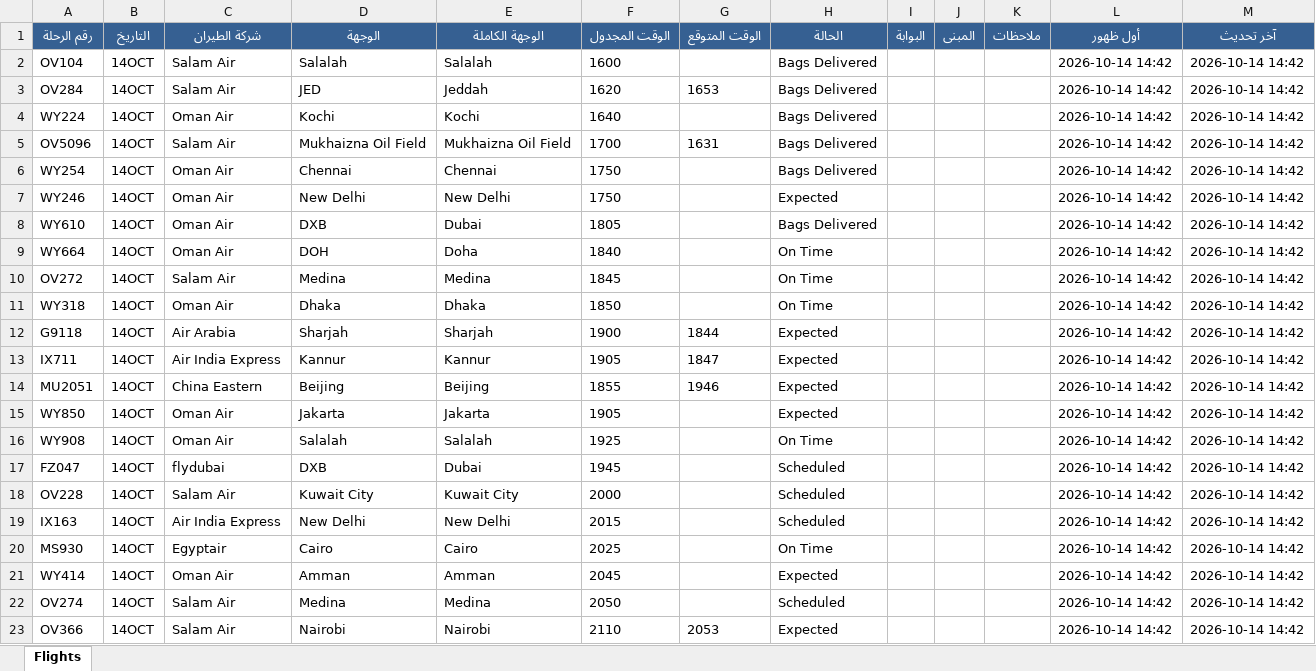
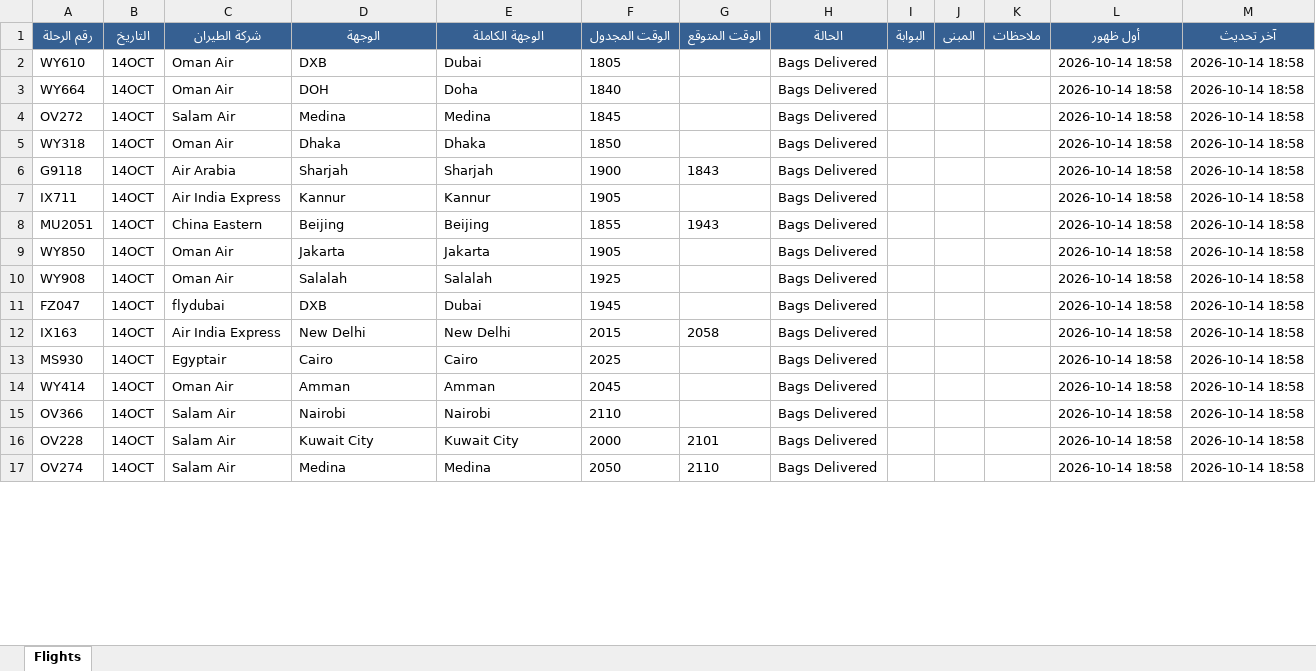
Before and after one commit to khalidsaif912/live-flights, an Excel workbook: flight_data/live_flights.xlsx, sheet Flights, drawn as a sheet; only a part is shown; values as stored, in another font and other column widths than the file's, no borders; removed rows and columns are numbered as before the commit, all else as after; the diff covers the shown part only; the diff names each change by its address in the sheet, - before the commit and + after, or states it on an @@ line.

```diff
--- a/flight_data/live_flights.xlsx (sheet Flights)
+++ b/flight_data/live_flights.xlsx (sheet Flights)
-row 2: OV104 | 14OCT | Salam Air | Salalah | Salalah | 1600 |  | Bags Delivered |  |  |  | 2026-10-14 14:42 | 2026-10-14 14:42
-row 3: OV284 | 14OCT | Salam Air | JED | Jeddah | 1620 | 1653 | Bags Delivered |  |  |  | 2026-10-14 14:42 | 2026-10-14 14:42
-row 4: WY224 | 14OCT | Oman Air | Kochi | Kochi | 1640 |  | Bags Delivered |  |  |  | 2026-10-14 14:42 | 2026-10-14 14:42
-row 5: OV5096 | 14OCT | Salam Air | Mukhaizna Oil Field | Mukhaizna Oil Field | 1700 | 1631 | Bags Delivered |  |  |  | 2026-10-14 14:42 | 2026-10-14 14:42
-row 6: WY254 | 14OCT | Oman Air | Chennai | Chennai | 1750 |  | Bags Delivered |  |  |  | 2026-10-14 14:42 | 2026-10-14 14:42
-row 7: WY246 | 14OCT | Oman Air | New Delhi | New Delhi | 1750 |  | Expected |  |  |  | 2026-10-14 14:42 | 2026-10-14 14:42
-L2:L11 (أول ظهور): 2026-10-14 14:42
+L2:L11 (أول ظهور): 2026-10-14 18:58
-M2:M11 (آخر تحديث): 2026-10-14 14:42
+M2:M11 (آخر تحديث): 2026-10-14 18:58
-H3:H5 (الحالة): On Time
+H3:H5 (الحالة): Bags Delivered
-G6 (الوقت المتوقع): 1844
+G6 (الوقت المتوقع): 1843
-H6:H9 (الحالة): Expected
+H6:H9 (الحالة): Bags Delivered
-G7 (الوقت المتوقع): 1847
+G7 (الوقت المتوقع): (empty)
-G8 (الوقت المتوقع): 1946
+G8 (الوقت المتوقع): 1943
-H10 (الحالة): On Time
+H10 (الحالة): Bags Delivered
-H11 (الحالة): Scheduled
+H11 (الحالة): Bags Delivered
-row 18: OV228 | 14OCT | Salam Air | Kuwait City | Kuwait City | 2000 |  | Scheduled |  |  |  | 2026-10-14 14:42 | 2026-10-14 14:42
-G12 (الوقت المتوقع): (empty)
+G12 (الوقت المتوقع): 2058
-H12 (الحالة): Scheduled
+H12 (الحالة): Bags Delivered
-L12:L14 (أول ظهور): 2026-10-14 14:42
+L12:L14 (أول ظهور): 2026-10-14 18:58
-M12:M14 (آخر تحديث): 2026-10-14 14:42
+M12:M14 (آخر تحديث): 2026-10-14 18:58
-H13 (الحالة): On Time
+H13 (الحالة): Bags Delivered
-H14 (الحالة): Expected
+H14 (الحالة): Bags Delivered
-row 22: OV274 | 14OCT | Salam Air | Medina | Medina | 2050 |  | Scheduled |  |  |  | 2026-10-14 14:42 | 2026-10-14 14:42
-G15 (الوقت المتوقع): 2053
+G15 (الوقت المتوقع): (empty)
-H15 (الحالة): Expected
+H15 (الحالة): Bags Delivered
-L15 (أول ظهور): 2026-10-14 14:42
+L15 (أول ظهور): 2026-10-14 18:58
-M15 (آخر تحديث): 2026-10-14 14:42
+M15 (آخر تحديث): 2026-10-14 18:58
+row 16: OV228 | 14OCT | Salam Air | Kuwait City | Kuwait City | 2000 | 2101 | Bags Delivered |  |  |  | 2026-10-14 18:58 | 2026-10-14 18:58
+row 17: OV274 | 14OCT | Salam Air | Medina | Medina | 2050 | 2110 | Bags Delivered |  |  |  | 2026-10-14 18:58 | 2026-10-14 18:58
```
Also changed, not shown: 33 added rows, 27 removed rows and 366 edited cells elsewhere in this sheet, 4 other files.
